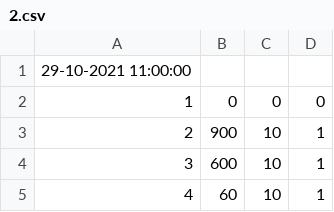
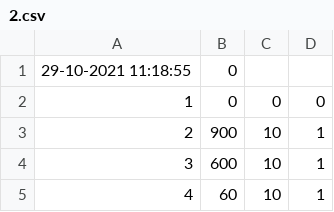
Before and after one commit to ravender83/anodownia3, a CSV file: csv/2.csv, drawn as a sheet; only a part is shown; removed rows and columns are numbered as before the commit, all else as after; the diff names each change by its address in the sheet, - before the commit and + after, or states it on an @@ line.

```diff
--- a/csv/2.csv
+++ b/csv/2.csv
-row 1: 29-10-2021 11:00:00
+row 1: 29-10-2021 11:18:55 | 0
```
Also changed, not shown: csv/1.csv, csv/n3.csv, 30 other files.
